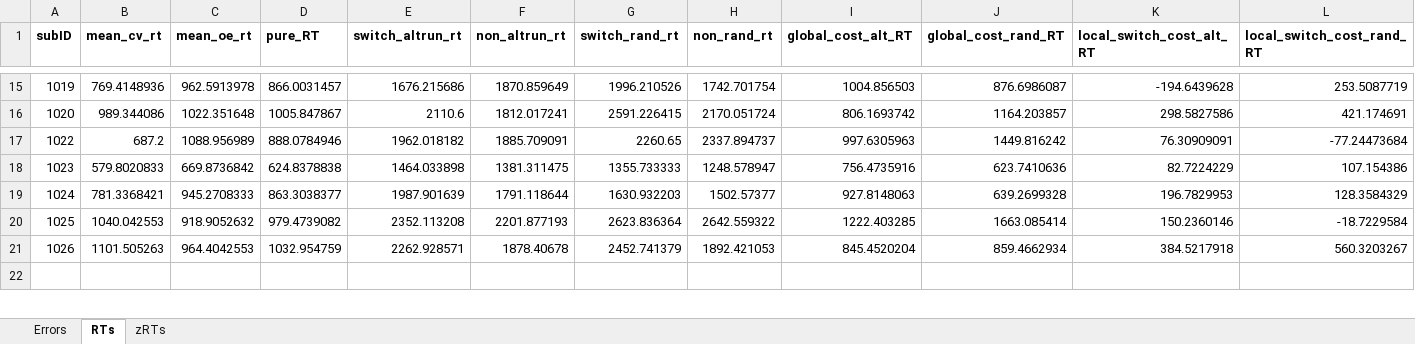
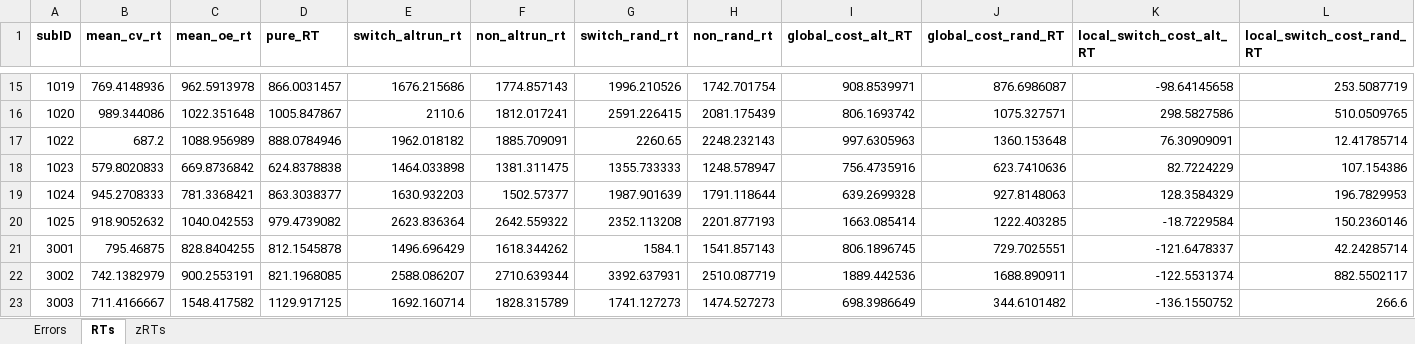
Before and after one commit to npm27/Spring-2019-Projects, an Excel workbook: CVOE/5 Manuscript/Output/Older Healthy Output 10_14.xlsx, sheet RTs, drawn as a sheet; only a part is shown, gaps mark what is left out; the shorter side is filled out with more unchanged rows; values as stored, in another font and other column widths than the file's, no borders; the diff covers the shown part only; the diff names each change by its address in the sheet, - before the commit and + after, or states it on an @@ line.

```diff
--- a/CVOE/5 Manuscript/Output/Older Healthy Output 10_14.xlsx (sheet RTs)
+++ b/CVOE/5 Manuscript/Output/Older Healthy Output 10_14.xlsx (sheet RTs)
-F15 (non_altrun_rt): 1870.859649
+F15 (non_altrun_rt): 1774.857143
-I15 (global_cost_alt_RT): 1004.856503
+I15 (global_cost_alt_RT): 908.8539971
-K15 (local_switch_cost_alt_RT): -194.6439628
+K15 (local_switch_cost_alt_RT): -98.64145658
-H16 (non_rand_rt): 2170.051724
+H16 (non_rand_rt): 2081.175439
-J16 (global_cost_rand_RT): 1164.203857
+J16 (global_cost_rand_RT): 1075.327571
-L16 (local_switch_cost_rand_RT): 421.174691
+L16 (local_switch_cost_rand_RT): 510.0509765
-H17 (non_rand_rt): 2337.894737
+H17 (non_rand_rt): 2248.232143
-J17 (global_cost_rand_RT): 1449.816242
+J17 (global_cost_rand_RT): 1360.153648
-L17 (local_switch_cost_rand_RT): -77.24473684
+L17 (local_switch_cost_rand_RT): 12.41785714
-B19 (mean_cv_rt): 781.3368421
+B19 (mean_cv_rt): 945.2708333
-C19 (mean_oe_rt): 945.2708333
+C19 (mean_oe_rt): 781.3368421
-E19 (switch_altrun_rt): 1987.901639
+E19 (switch_altrun_rt): 1630.932203
-F19 (non_altrun_rt): 1791.118644
+F19 (non_altrun_rt): 1502.57377
-G19 (switch_rand_rt): 1630.932203
+G19 (switch_rand_rt): 1987.901639
-H19 (non_rand_rt): 1502.57377
+H19 (non_rand_rt): 1791.118644
-I19 (global_cost_alt_RT): 927.8148063
+I19 (global_cost_alt_RT): 639.2699328
-J19 (global_cost_rand_RT): 639.2699328
+J19 (global_cost_rand_RT): 927.8148063
-K19 (local_switch_cost_alt_RT): 196.7829953
+K19 (local_switch_cost_alt_RT): 128.3584329
-L19 (local_switch_cost_rand_RT): 128.3584329
+L19 (local_switch_cost_rand_RT): 196.7829953
-B20 (mean_cv_rt): 1040.042553
+B20 (mean_cv_rt): 918.9052632
-C20 (mean_oe_rt): 918.9052632
+C20 (mean_oe_rt): 1040.042553
-E20 (switch_altrun_rt): 2352.113208
+E20 (switch_altrun_rt): 2623.836364
-F20 (non_altrun_rt): 2201.877193
+F20 (non_altrun_rt): 2642.559322
-G20 (switch_rand_rt): 2623.836364
+G20 (switch_rand_rt): 2352.113208
-H20 (non_rand_rt): 2642.559322
+H20 (non_rand_rt): 2201.877193
-I20 (global_cost_alt_RT): 1222.403285
+I20 (global_cost_alt_RT): 1663.085414
-J20 (global_cost_rand_RT): 1663.085414
+J20 (global_cost_rand_RT): 1222.403285
-K20 (local_switch_cost_alt_RT): 150.2360146
+K20 (local_switch_cost_alt_RT): -18.7229584
-L20 (local_switch_cost_rand_RT): -18.7229584
+L20 (local_switch_cost_rand_RT): 150.2360146
+row 21: 3001 | 795.46875 | 828.8404255 | 812.1545878 | 1496.696429 | 1618.344262 | 1584.1 | 1541.857143 | 806.1896745 | 729.7025551 | -121.6478337 | 42.24285714
+row 22: 3002 | 742.1382979 | 900.2553191 | 821.1968085 | 2588.086207 | 2710.639344 | 3392.637931 | 2510.087719 | 1889.442536 | 1688.890911 | -122.5531374 | 882.5502117
+row 23: 3003 | 711.4166667 | 1548.417582 | 1129.917125 | 1692.160714 | 1828.315789 | 1741.127273 | 1474.527273 | 698.3986649 | 344.6101482 | -136.1550752 | 266.6
```
Also changed, not shown: 8 added rows and 97 edited cells elsewhere in this sheet, sheet zRTs, sheet Errors, CVOE/5 Manuscript/Output/Older MCI Output 10_14.xlsx, 22 other files.
